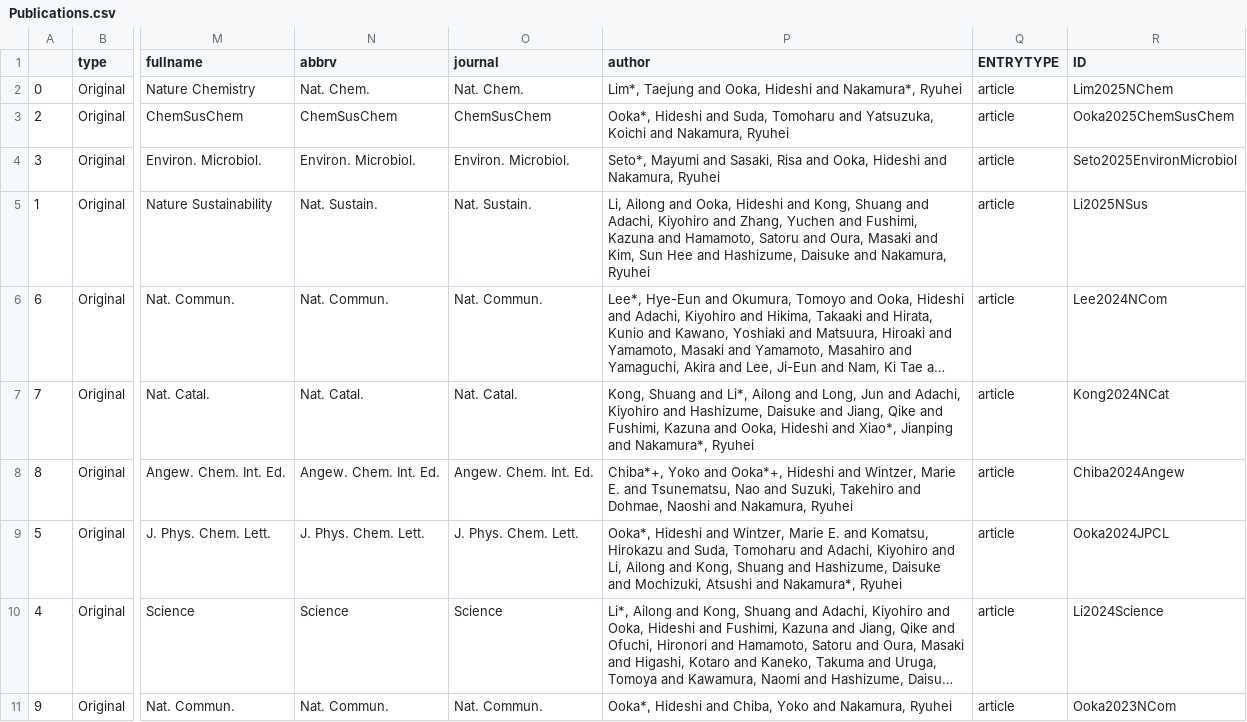
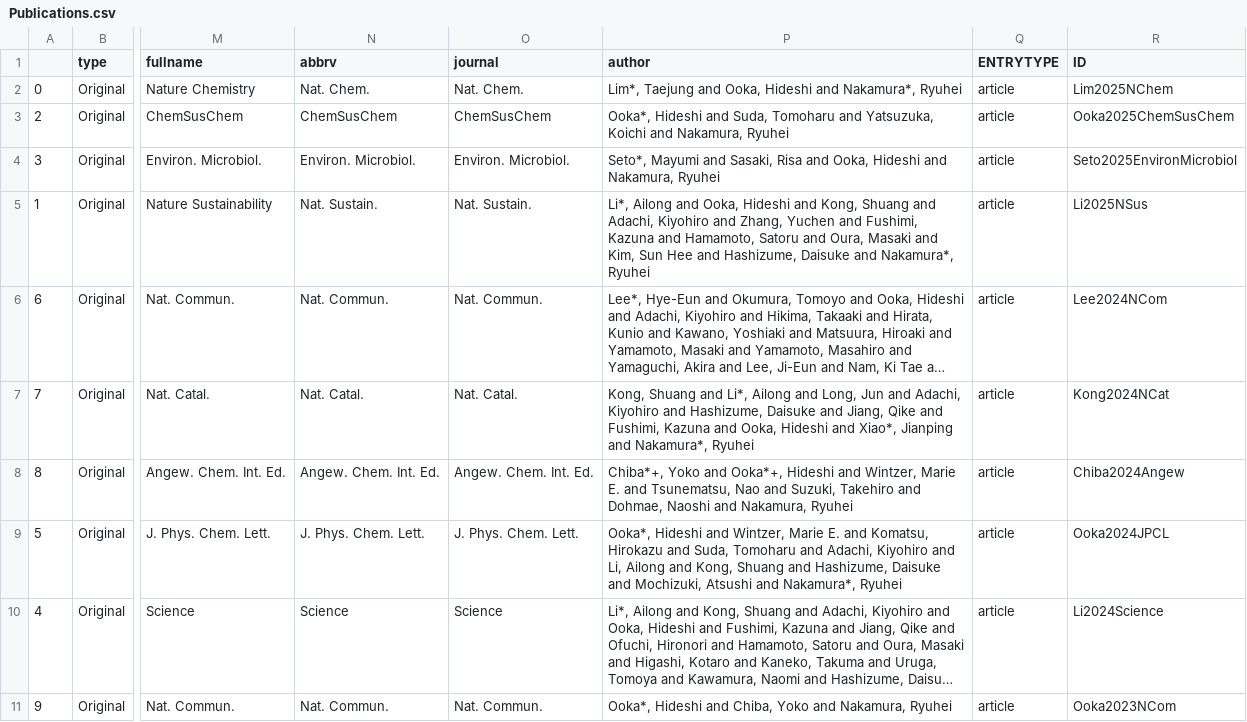
Before and after one commit to HideshiOoka/Homepage, a CSV file: achievements/Publications.csv, drawn as a sheet; only a part is shown, gaps mark what is left out; long unchanged cells end in …; the diff names each change by its address in the sheet, - before the commit and + after, or states it on an @@ line.

Commit message:
added corresp author to N Sus

```diff
--- a/achievements/Publications.csv
+++ b/achievements/Publications.csv
-P5 (author): Li, Ailong and Ooka, Hideshi and Kong, Shuang and Adachi, Kiyohiro and Zhang, Yuchen and Fushimi, Kazuna and Hamamoto, Satoru and Oura, Masaki and Kim, Sun Hee and Hashizume, Daisuke and Nakamura, Ryuhei
+P5 (author): Li*, Ailong and Ooka, Hideshi and Kong, Shuang and Adachi, Kiyohiro and Zhang, Yuchen and Fushimi, Kazuna and Hamamoto, Satoru and Oura, Masaki and Kim, Sun Hee and Hashizume, Daisuke and Nakamura*, Ryuhei
```
Also changed, not shown: 3 other files.
